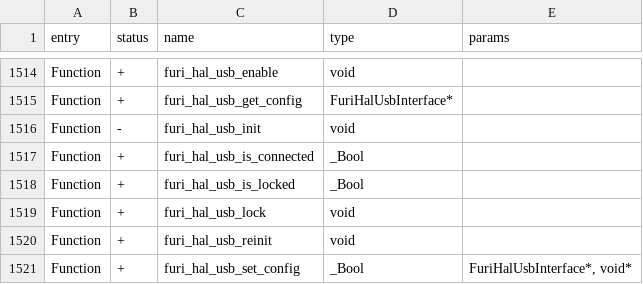
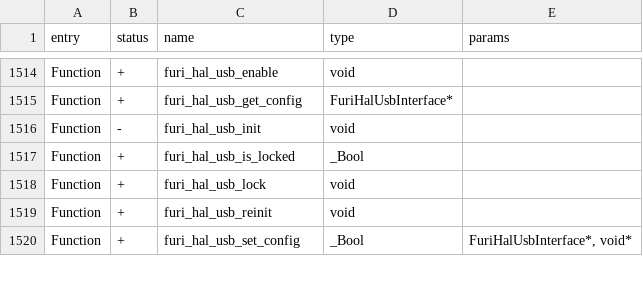
Before and after one commit to kiisu-io/kiisu-mini-firmware, a CSV file: targets/f18/api_symbols.csv, drawn as a sheet; only a part is shown, gaps mark what is left out.

```diff
--- a/targets/f18/api_symbols.csv
+++ b/targets/f18/api_symbols.csv
@@ -1516,3 +1516,2 @@ Function,+,furi_hal_usb_get_config,FuriHalUsbInterface*,
 Function,-,furi_hal_usb_init,void,
-Function,+,furi_hal_usb_is_connected,_Bool,
 Function,+,furi_hal_usb_is_locked,_Bool,
```
Also changed, not shown: targets/f7/api_symbols.csv, 2 other files.
